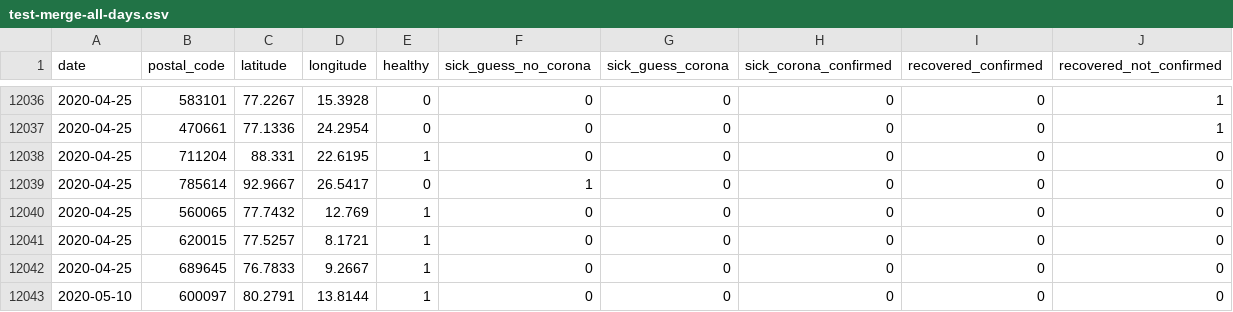
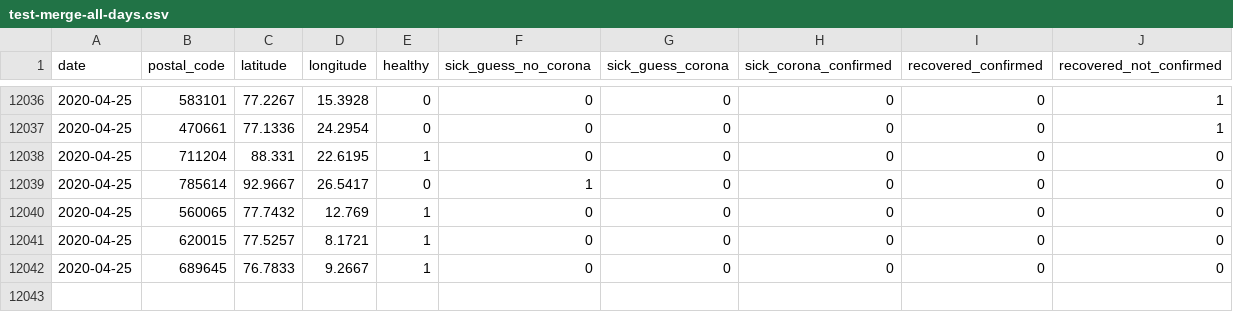
Before and after one commit to ch-covid-19/dataset-ind, a CSV file: test-merge-all-days.csv, drawn as a sheet; only a part is shown, gaps mark what is left out; the diff names each change by its address in the sheet, - before the commit and + after, or states it on an @@ line.

Commit message:
performed automatic datasets generation

```diff
--- a/test-merge-all-days.csv
+++ b/test-merge-all-days.csv
-row 12043: 2020-05-10 | 600097 | 80.2791 | 13.8144 | 1 | 0 | 0 | 0 | 0 | 0
```
Also changed, not shown: 4 other files.
